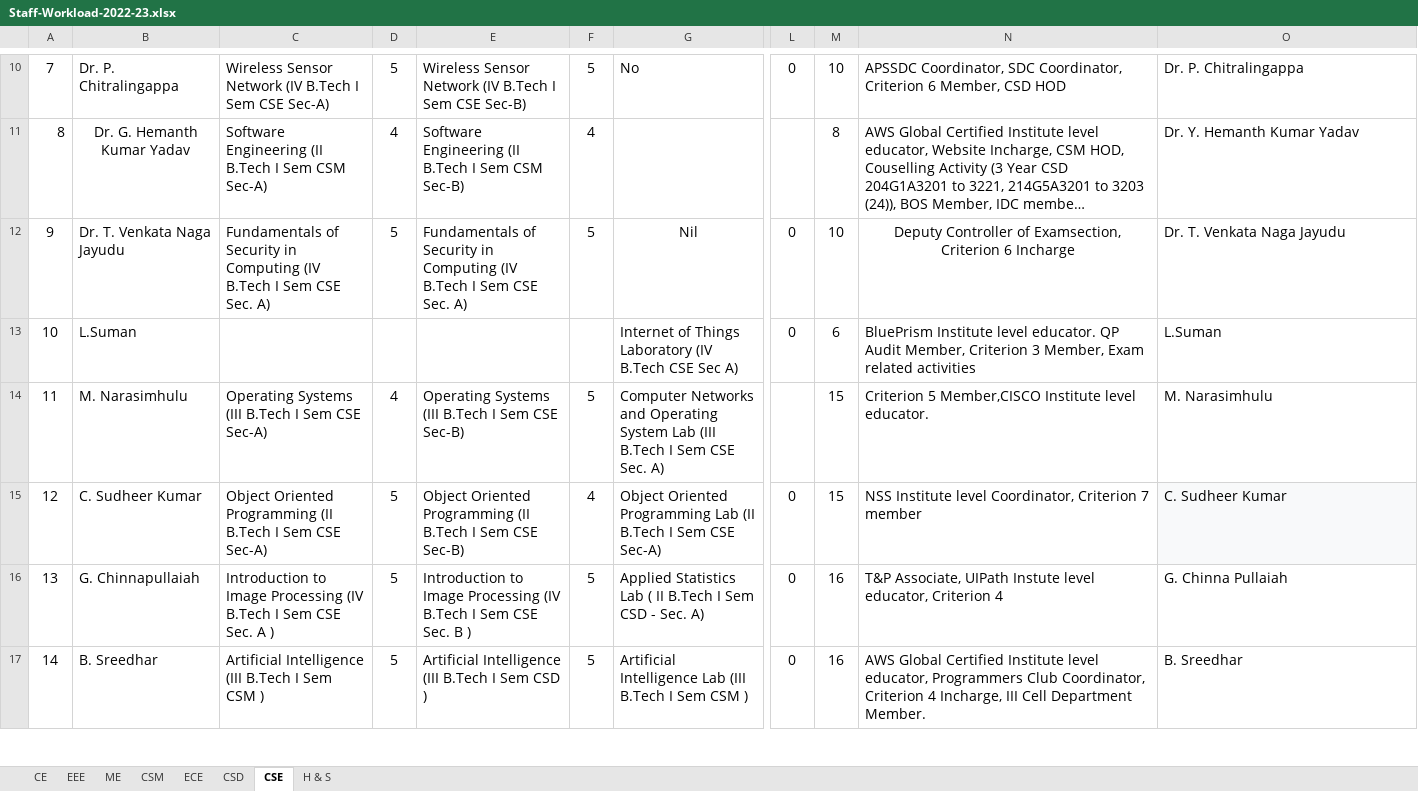
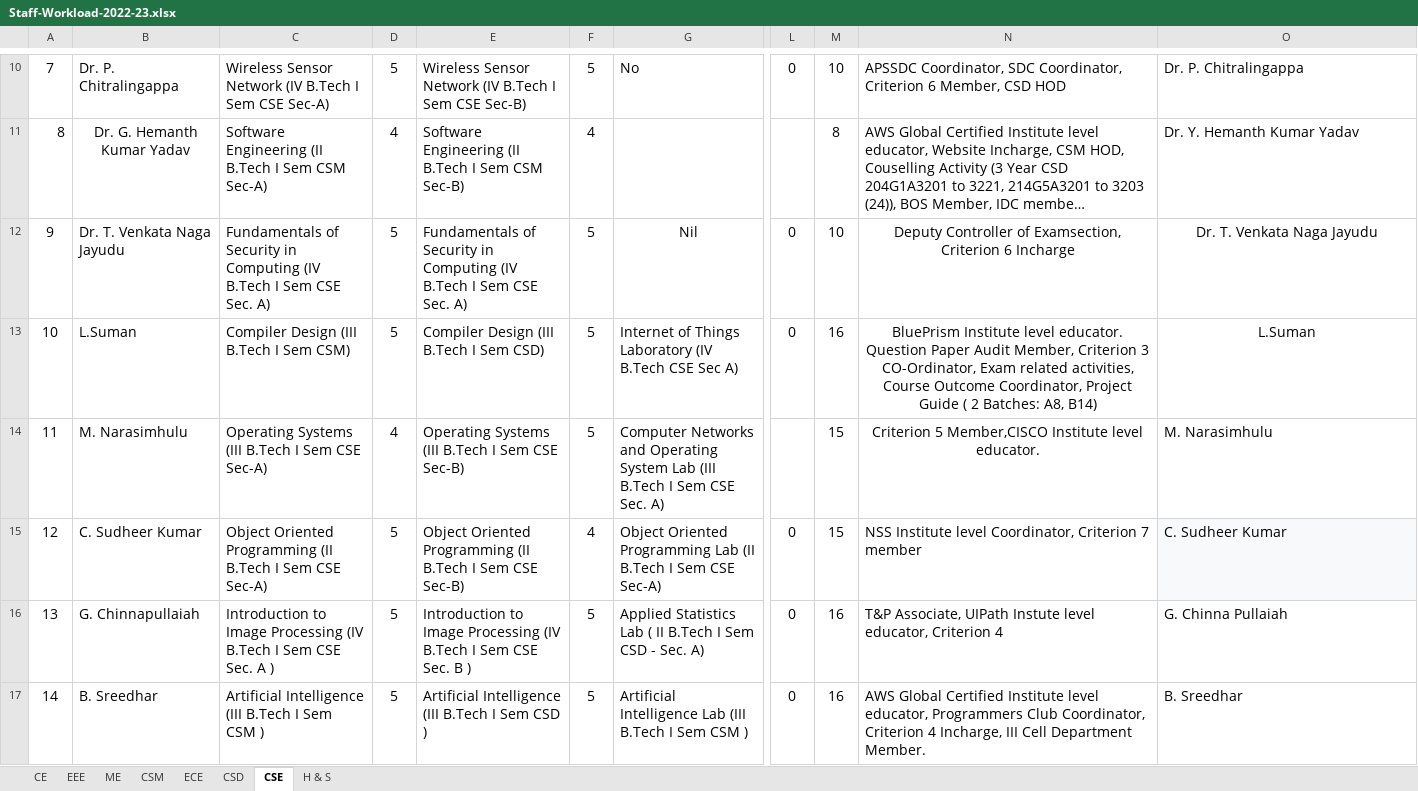
Before and after one commit to narsiimha19/Time-Table-2022-23, an Excel workbook: SEM-1/Staff-Workload-2022-23.xlsx, sheet CSE, drawn as a sheet; only a part is shown, gaps mark what is left out; long unchanged cells end in …; values as stored, in another font and other column widths than the file's, no borders; the diff covers the shown part only; the diff names each change by its address in the sheet, - before the commit and + after, or states it on an @@ line.

```diff
--- a/SEM-1/Staff-Workload-2022-23.xlsx (sheet CSE)
+++ b/SEM-1/Staff-Workload-2022-23.xlsx (sheet CSE)
-O12 alignment: left
+O12 alignment: center
-C13: (empty)
+C13: Compiler Design (III B.Tech I Sem CSM)
-D13: (empty)
+D13: 5
-E13: (empty)
+E13: Compiler Design (III B.Tech I Sem CSD)
-F13: (empty)
+F13: 5
-M13: 6
+M13: 16
-N13: …level educator. QP Audit Member, Criterion 3 Member, Exam related activities
+N13: …level educator. Question Paper Audit Member, Criterion 3 CO-Ordinator, Exam related activities, Course Outcome Coordinator, Project Guide ( 2 Batches: A8, B14)
-N13:O13 alignment: left
+N13:O13 alignment: center
-N14 alignment: left
+N14 alignment: center
```
Also changed, not shown: 7 added rows, 6 removed rows and 5 edited cells elsewhere in this sheet, formulas that keep their value, 3 other files.
